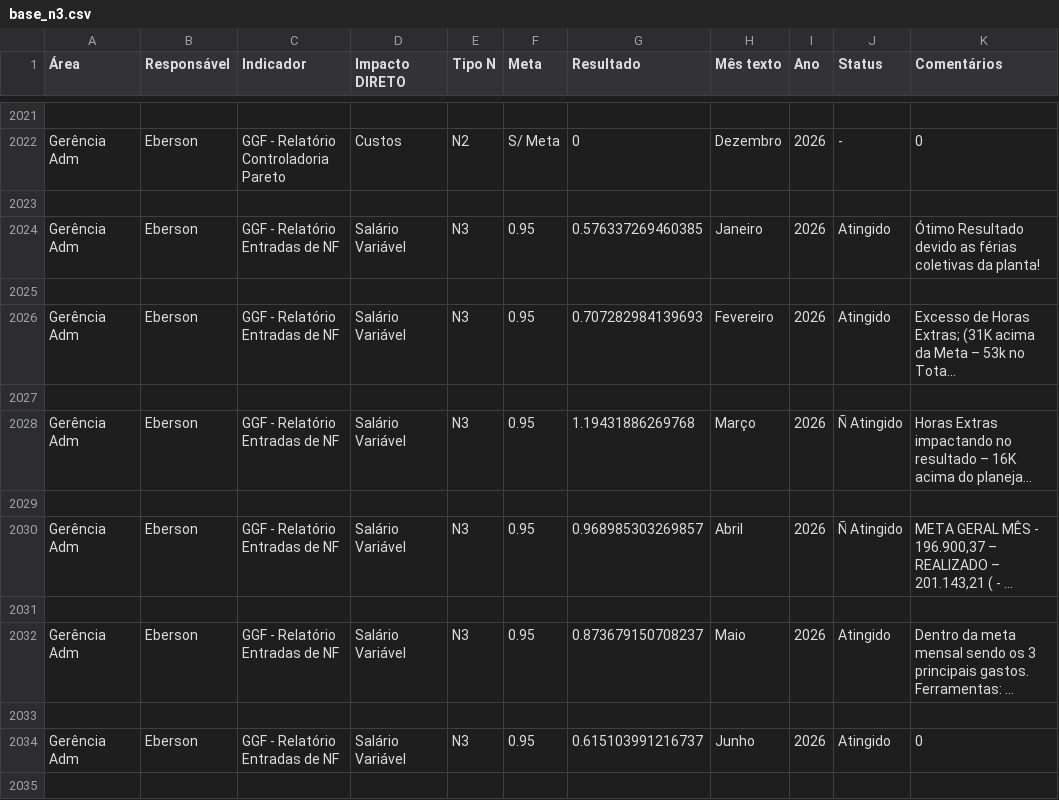
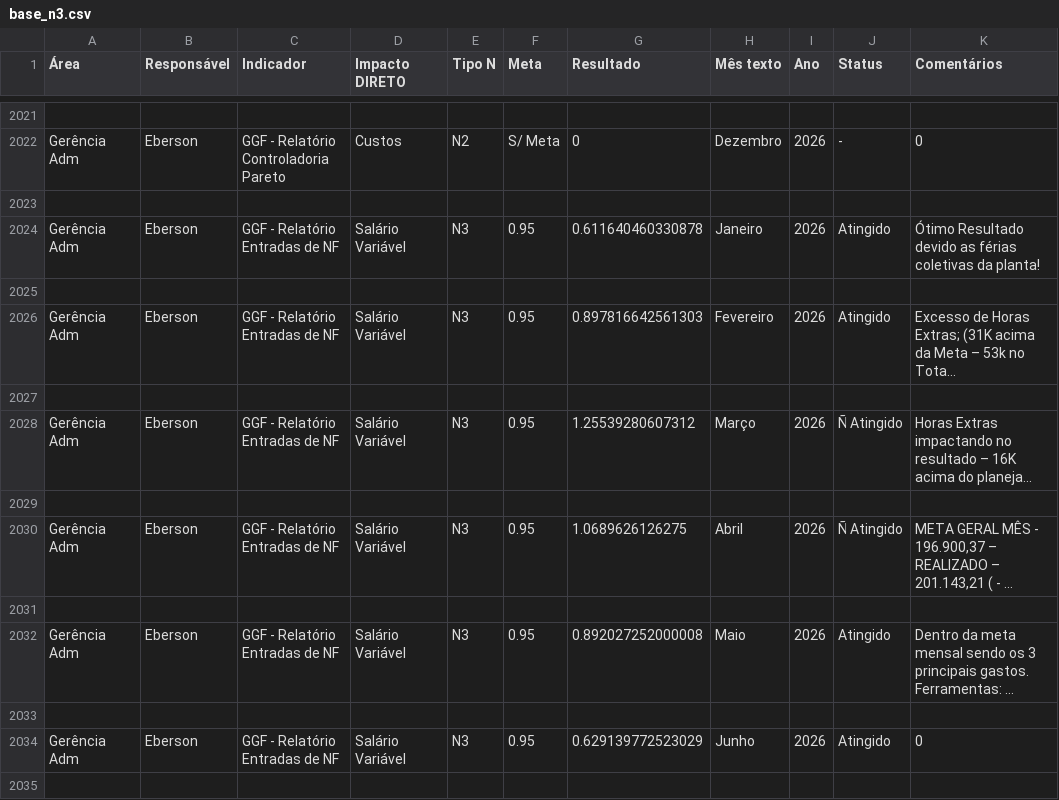
Before and after one commit to SGIBIZA/Painel-de-Metas-BIZA, a CSV file: base_n3.csv, drawn as a sheet; only a part is shown, gaps mark what is left out; long unchanged cells end in …; the diff covers the shown part only; the diff names each change by its address in the sheet, - before the commit and + after, or states it on an @@ line.

```diff
--- a/base_n3.csv
+++ b/base_n3.csv
-G2024 (Resultado): 0.576337269460385
+G2024 (Resultado): 0.611640460330878
-G2026 (Resultado): 0.707282984139693
+G2026 (Resultado): 0.897816642561303
-G2028 (Resultado): 1.19431886269768
+G2028 (Resultado): 1.25539280607312
-G2030 (Resultado): 0.968985303269857
+G2030 (Resultado): 1.0689626126275
-G2032 (Resultado): 0.873679150708237
+G2032 (Resultado): 0.892027252000008
-G2034 (Resultado): 0.615103991216737
+G2034 (Resultado): 0.629139772523029
```
Also changed, not shown: 111 edited cells elsewhere in this file, Painel_metas_BIZA.csv.
